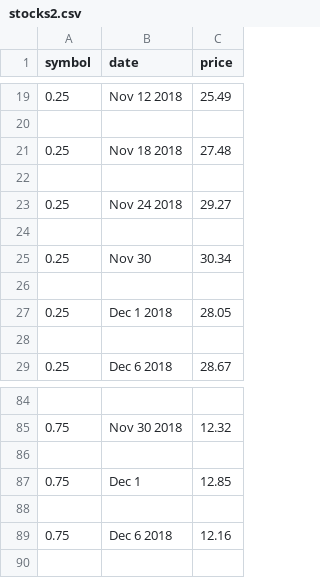
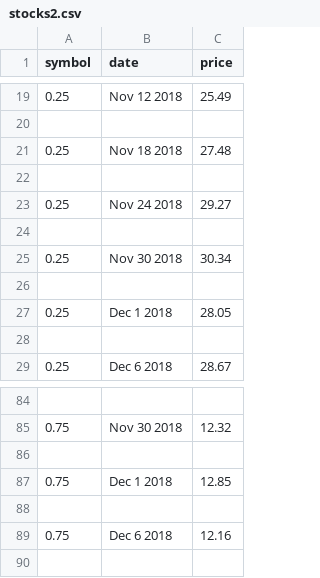
Before and after one commit to JacobMiske/JacobMiske.github.io, a CSV file: stocks2.csv, drawn as a sheet; only a part is shown, gaps mark what is left out.

Commit message:
Update stocks2.csv

```diff
--- a/stocks2.csv
+++ b/stocks2.csv
@@ -24,3 +24,3 @@ symbol,date,price
 
-0.25,Nov 30,30.34
+0.25,Nov 30 2018,30.34
 
@@ -86,3 +86,3 @@ symbol,date,price
 
-0.75,Dec 1 ,12.85
+0.75,Dec 1 2018,12.85
 
```
